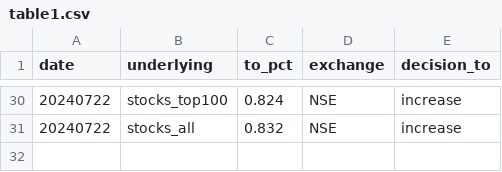
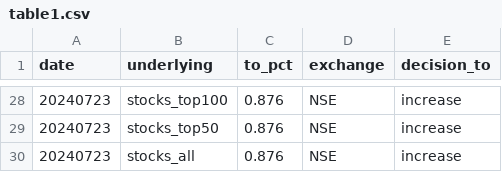
Before and after one commit to kanika-create/alloc, a CSV file: table1.csv, drawn as a sheet; only a part is shown, gaps mark what is left out; the diff covers the shown part only.

```diff
--- a/table1.csv
+++ b/table1.csv
@@ -30,2 +28,3 @@ date,underlying,to_pct,exchange,decision_to
-20240722,stocks_top100,0.824,NSE,increase
-20240722,stocks_all,0.832,NSE,increase
+20240723,stocks_top100,0.876,NSE,increase
+20240723,stocks_top50,0.876,NSE,increase
+20240723,stocks_all,0.876,NSE,increase
```
Also changed, not shown: 3 added rows, 5 removed rows and 42 edited cells elsewhere in this file, table2.csv, table3.csv.
